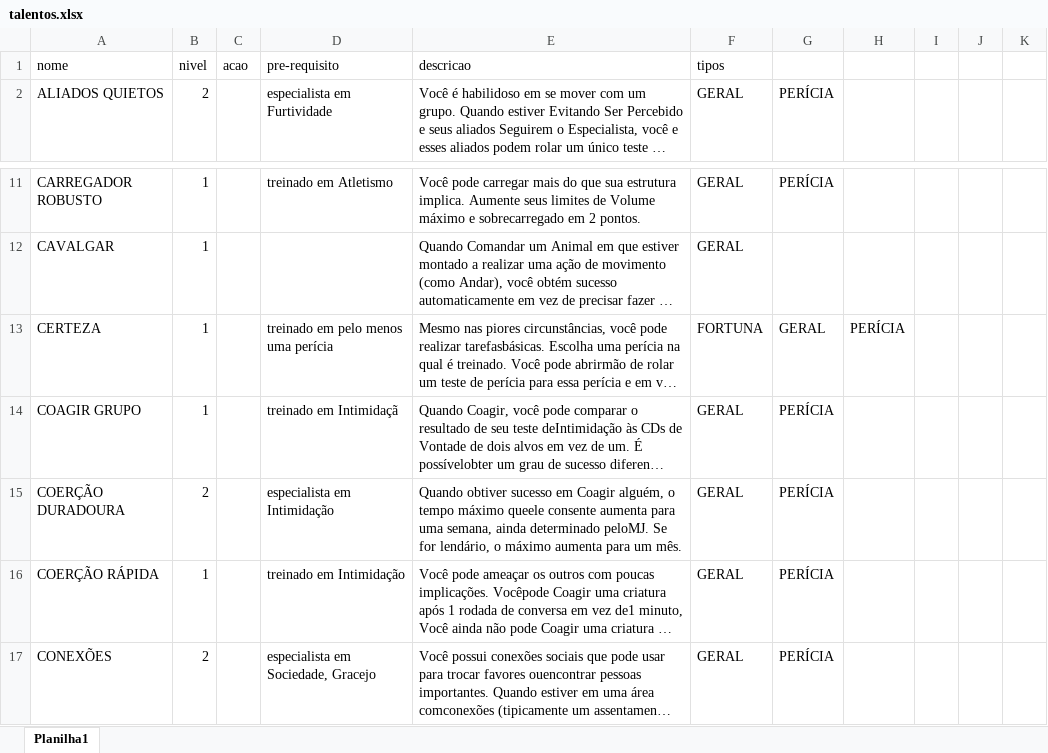
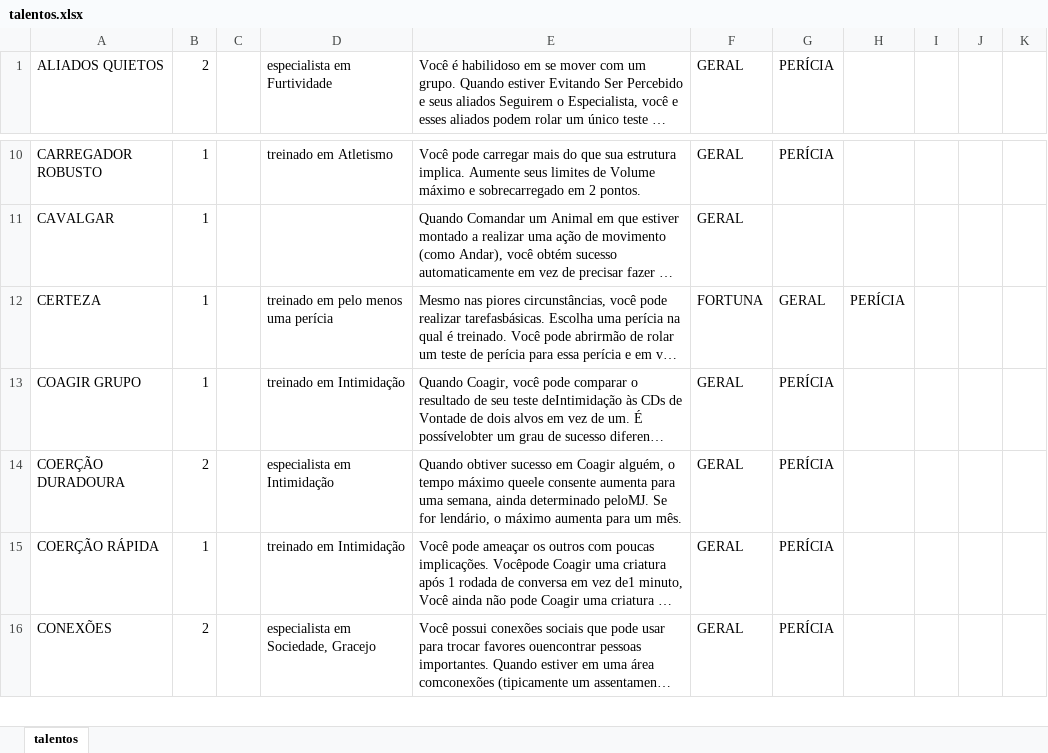
Before and after one commit to EdCarlosBicudo/pf2_bot, an Excel workbook: data/talentos.xlsx, sheet talentos, drawn as a sheet; only a part is shown, gaps mark what is left out; long unchanged cells end in …; values as stored, in another font and other column widths than the file's, no borders; removed rows and columns are numbered as before the commit, all else as after; the diff covers the shown part only; the diff names each change by its address in the sheet, - before the commit and + after, or states it on an @@ line.

Commit message:
Base de dados de Talentos pronta

```diff
--- a/data/talentos.xlsx (sheet talentos)
+++ b/data/talentos.xlsx (sheet talentos)
-sheet tab: Planilha1
+sheet tab: talentos
-row 1: nome | nivel | acao | pre-requisito | descricao | tipos
-D13: treinado em Intimidaçã
+D13: treinado em Intimidação
```
Also changed, not shown: 51 added rows elsewhere in this sheet, 6 other files.
